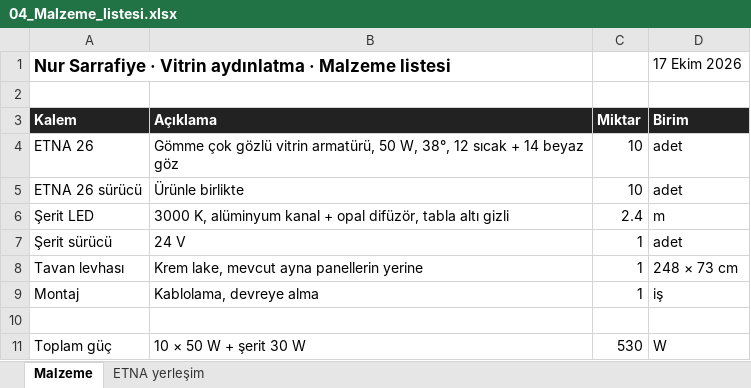
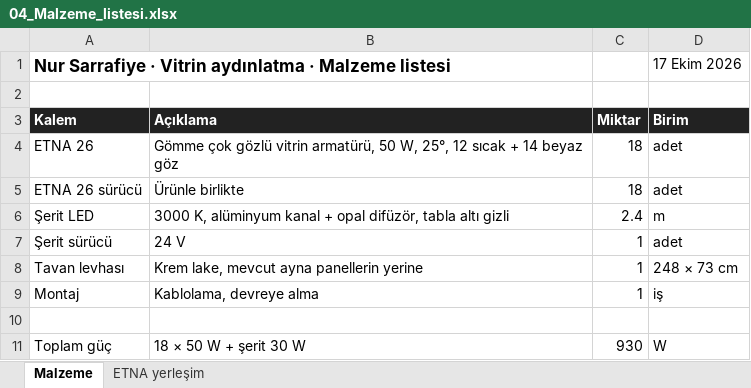
Before and after one commit to gmcled-kuyumcu-tasarimi/nur-sarrafiye-vitrin, an Excel workbook: 04_Malzeme_listesi.xlsx, sheet Malzeme, drawn as a sheet; values as stored, in another font and other column widths than the file's, no borders; the diff names each change by its address in the sheet, - before the commit and + after, or states it on an @@ line.

```diff
--- a/04_Malzeme_listesi.xlsx (sheet Malzeme)
+++ b/04_Malzeme_listesi.xlsx (sheet Malzeme)
-B4 (Açıklama): …50 W, 38°, 12 sıcak…
+B4 (Açıklama): …50 W, 25°, 12 sıcak…
-C4:C5 (Miktar): 10
+C4:C5 (Miktar): 18
-B11 (Açıklama): 10 × 50 W + şerit 30 W
+B11 (Açıklama): 18 × 50 W + şerit 30 W
-C11 (Miktar): 530
+C11 (Miktar): 930
```
Also changed, not shown: sheet ETNA yerleşim, 11 other files.
